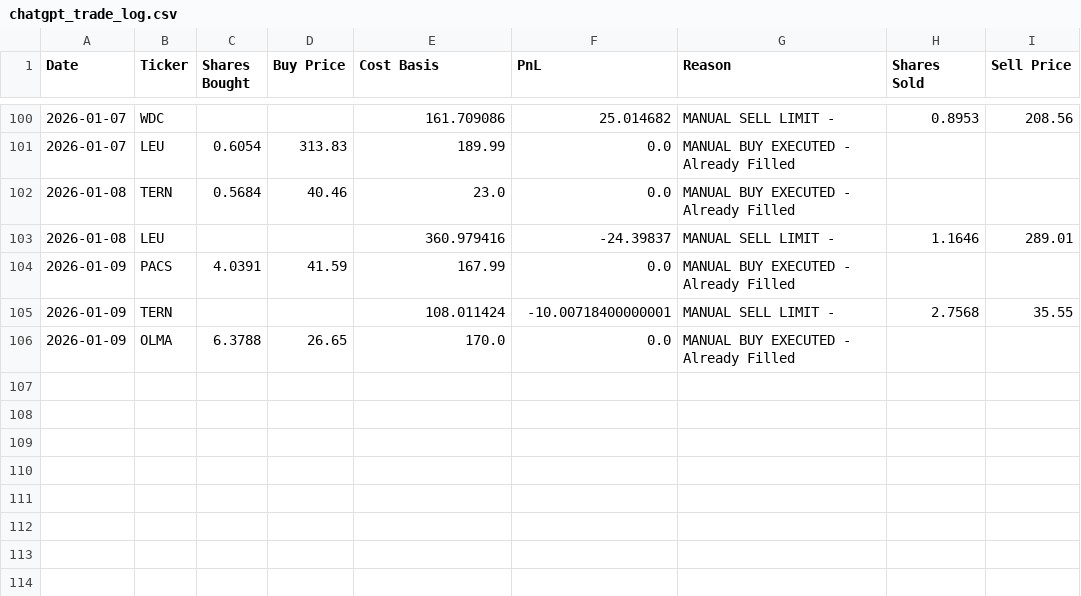
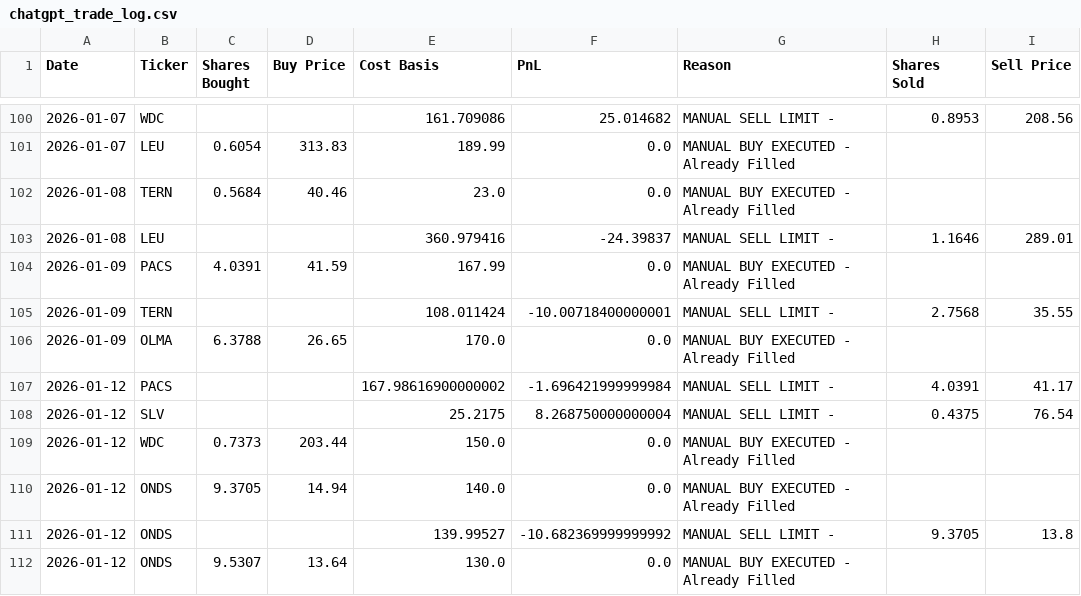
Before and after one commit to ofergr/ChatGPT-Micro-Cap-Experiment, a CSV file: Start Your Own/chatgpt_trade_log.csv, drawn as a sheet; only a part is shown, gaps mark what is left out.

```diff
--- a/Start Your Own/chatgpt_trade_log.csv
+++ b/Start Your Own/chatgpt_trade_log.csv
@@ -106 +106,7 @@ Date,Ticker,Shares Bought,Buy Price,Cost Basis,PnL,Reason,Shares Sold,Sell Price
 2026-01-09,OLMA,6.3788,26.65,170.0,0.0,MANUAL BUY EXECUTED - Already Filled,,
+2026-01-12,PACS,,,167.98616900000002,-1.696421999999984,MANUAL SELL LIMIT - ,4.0391,41.17
+2026-01-12,SLV,,,25.2175,8.268750000000004,MANUAL SELL LIMIT - ,0.4375,76.54
+2026-01-12,WDC,0.7373,203.44,150.0,0.0,MANUAL BUY EXECUTED - Already Filled,,
+2026-01-12,ONDS,9.3705,14.94,140.0,0.0,MANUAL BUY EXECUTED - Already Filled,,
+2026-01-12,ONDS,,,139.99527,-10.682369999999992,MANUAL SELL LIMIT - ,9.3705,13.8
+2026-01-12,ONDS,9.5307,13.64,130.0,0.0,MANUAL BUY EXECUTED - Already Filled,,
```
Also changed, not shown: Start Your Own/chatgpt_portfolio_update.csv, 2 other files.
